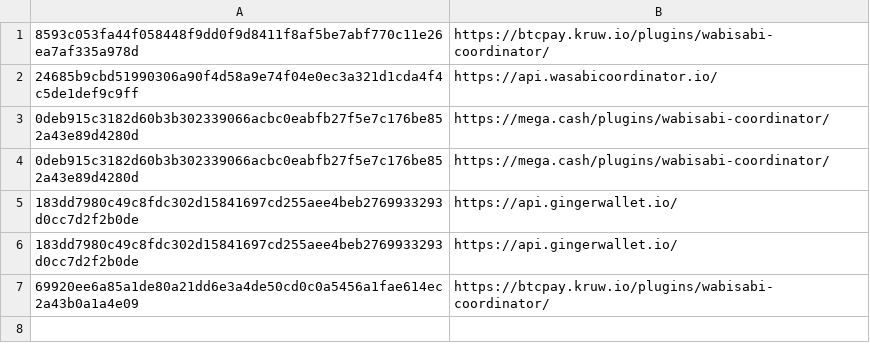
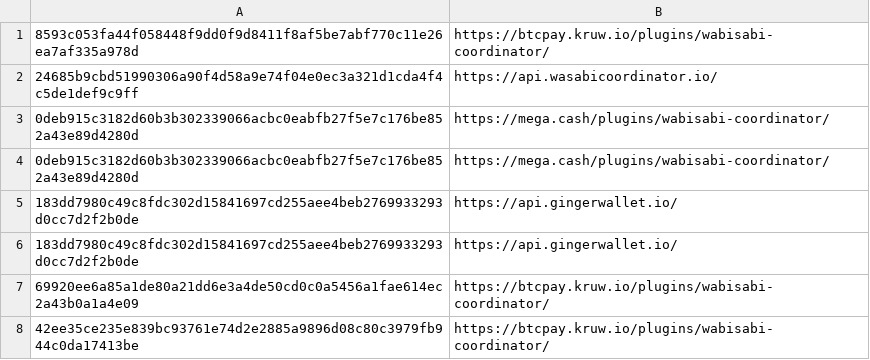
Before and after one commit to WabiSabiIdStore/WabiSabiIdStore, a CSV file: WabiSabiIdStore.csv, drawn as a sheet; the diff names each change by its address in the sheet, - before the commit and + after, or states it on an @@ line.

Commit message:
WabiSabiIdStore.csv

```diff
--- a/WabiSabiIdStore.csv
+++ b/WabiSabiIdStore.csv
+row 8: 42ee35ce235e839bc93761e74d2e2885a9896d08c80c3979fb944c0da17413be | https://btcpay.kruw.io/plugins/wabisabi-coordinator/
```
